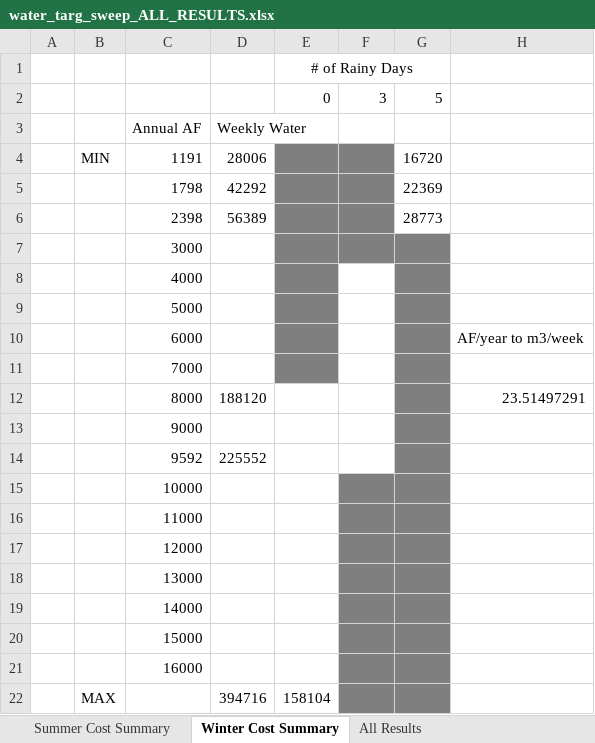
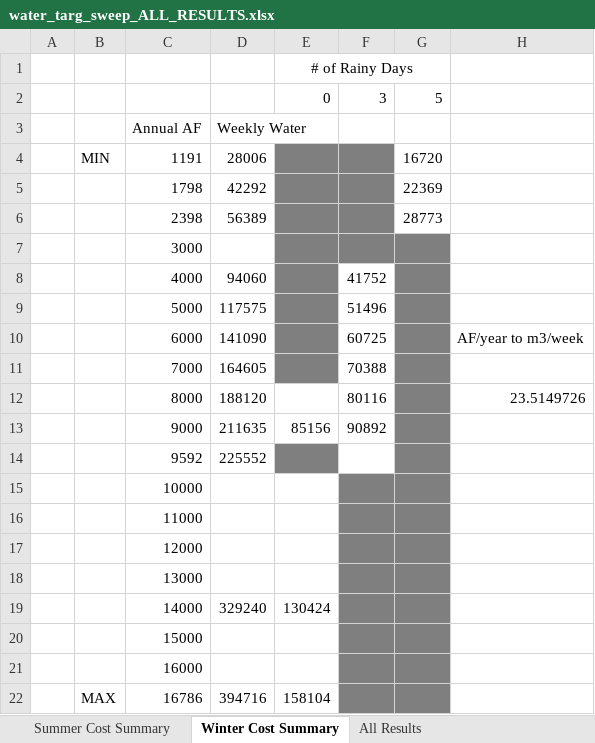
Before and after one commit to jakechurchi/watertap, an Excel workbook: tutorials/flex_ro/sweep results/water_targ_sweep_ALL_RESULTS.xlsx, sheet Winter Cost Summary, drawn as a sheet; values as stored, in another font and other column widths than the file's, no borders; the diff names each change by its address in the sheet, - before the commit and + after, or states it on an @@ line.

```diff
--- a/tutorials/flex_ro/sweep results/water_targ_sweep_ALL_RESULTS.xlsx (sheet Winter Cost Summary)
+++ b/tutorials/flex_ro/sweep results/water_targ_sweep_ALL_RESULTS.xlsx (sheet Winter Cost Summary)
-D8: (empty)
+D8: 94060
-F8: (empty)
+F8: 41752
-D9: (empty)
+D9: 117575
-F9: (empty)
+F9: 51496
-D10: (empty)
+D10: 141090
-F10: (empty)
+F10: 60725
-D11: (empty)
+D11: 164605
-F11: (empty)
+F11: 70388
-F12: (empty)
+F12: 80116
-H12: 23.51497291
+H12: 23.5149726
-D13: (empty)
+D13: 211635
-E13: (empty)
+E13: 85156
-F13: (empty)
+F13: 90892
-E14 fill: none
+E14 fill: #7F7F7F
-D19: (empty)
+D19: 329240
-E19: (empty)
+E19: 130424
-C22: (empty)
+C22: 16786
```
Also changed, not shown: sheet All Results, sheet Summer Cost Summary, hidden cells, 14 other files.
